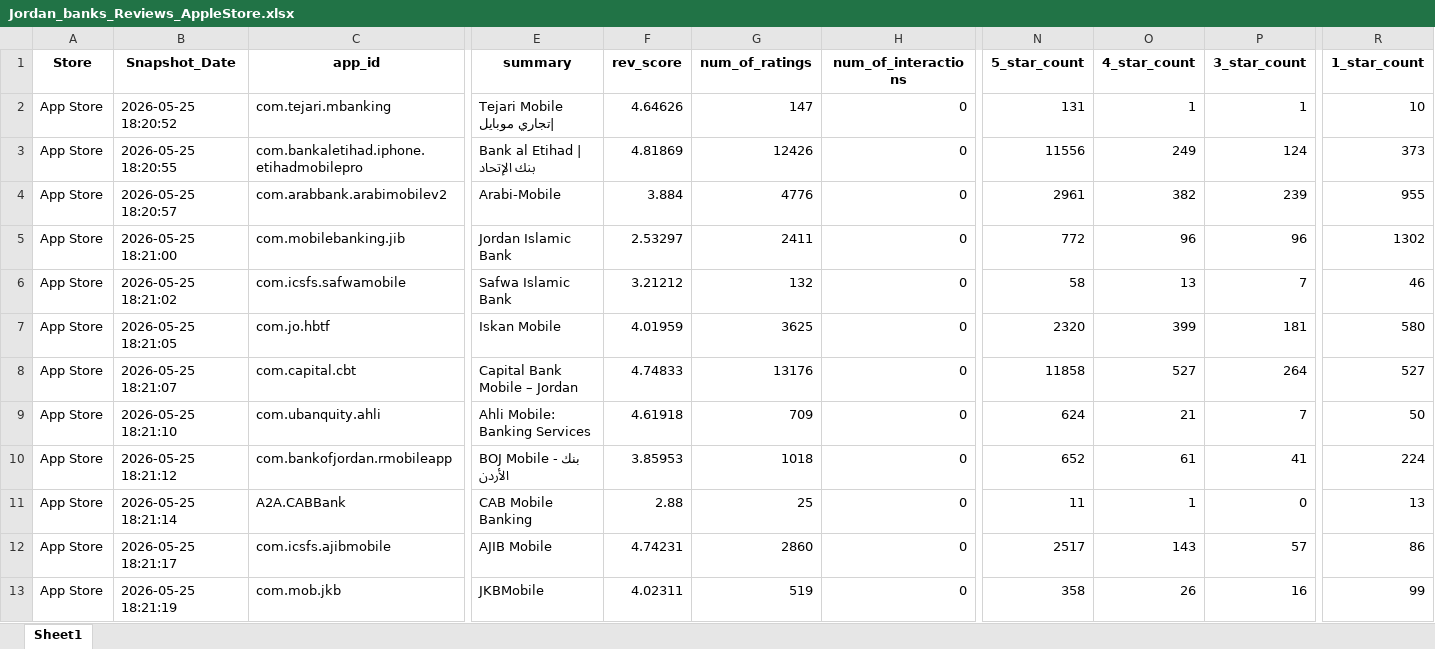
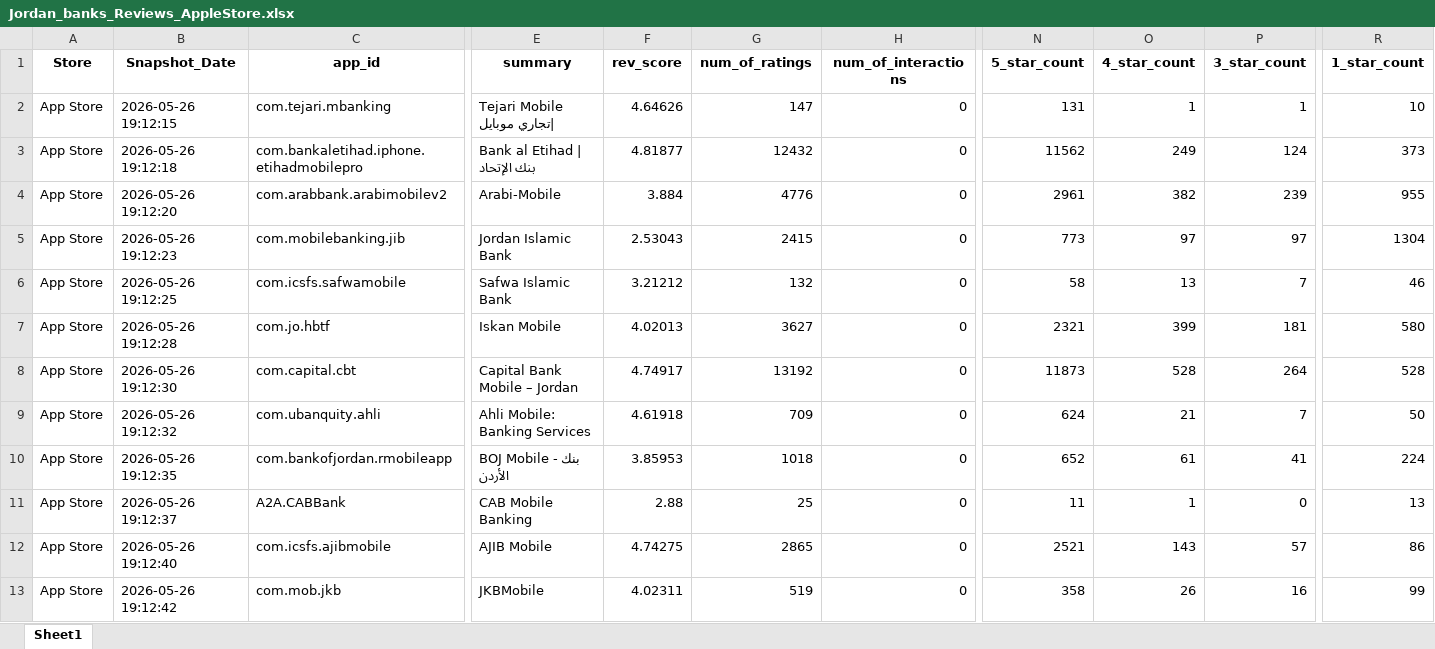
Before and after one commit to Joseph-Sal/jordan_banks_reviewes_stats_data, an Excel workbook: data/Jordan_banks_Reviews_AppleStore.xlsx, sheet Sheet1, drawn as a sheet; only a part is shown, gaps mark what is left out; values as stored, in another font and other column widths than the file's, no borders; the diff covers the shown part only; the diff names each change by its address in the sheet, - before the commit and + after, or states it on an @@ line.

```diff
--- a/data/Jordan_banks_Reviews_AppleStore.xlsx (sheet Sheet1)
+++ b/data/Jordan_banks_Reviews_AppleStore.xlsx (sheet Sheet1)
-B2 (Snapshot_Date): 2026-05-25 18:20:52
+B2 (Snapshot_Date): 2026-05-26 19:12:15
-B3 (Snapshot_Date): 2026-05-25 18:20:55
+B3 (Snapshot_Date): 2026-05-26 19:12:18
-F3 (rev_score): 4.81869
+F3 (rev_score): 4.81877
-G3 (num_of_ratings): 12426
+G3 (num_of_ratings): 12432
-N3 (5_star_count): 11556
+N3 (5_star_count): 11562
-B4 (Snapshot_Date): 2026-05-25 18:20:57
+B4 (Snapshot_Date): 2026-05-26 19:12:20
-B5 (Snapshot_Date): 2026-05-25 18:21:00
+B5 (Snapshot_Date): 2026-05-26 19:12:23
-F5 (rev_score): 2.53297
+F5 (rev_score): 2.53043
-G5 (num_of_ratings): 2411
+G5 (num_of_ratings): 2415
-N5 (5_star_count): 772
+N5 (5_star_count): 773
-O5 (4_star_count): 96
+O5 (4_star_count): 97
-P5 (3_star_count): 96
+P5 (3_star_count): 97
-R5 (1_star_count): 1302
+R5 (1_star_count): 1304
-B6 (Snapshot_Date): 2026-05-25 18:21:02
+B6 (Snapshot_Date): 2026-05-26 19:12:25
-B7 (Snapshot_Date): 2026-05-25 18:21:05
+B7 (Snapshot_Date): 2026-05-26 19:12:28
-F7 (rev_score): 4.01959
+F7 (rev_score): 4.02013
-G7 (num_of_ratings): 3625
+G7 (num_of_ratings): 3627
-N7 (5_star_count): 2320
+N7 (5_star_count): 2321
-B8 (Snapshot_Date): 2026-05-25 18:21:07
+B8 (Snapshot_Date): 2026-05-26 19:12:30
-F8 (rev_score): 4.74833
+F8 (rev_score): 4.74917
-G8 (num_of_ratings): 13176
+G8 (num_of_ratings): 13192
-N8 (5_star_count): 11858
+N8 (5_star_count): 11873
-O8 (4_star_count): 527
+O8 (4_star_count): 528
-R8 (1_star_count): 527
+R8 (1_star_count): 528
-B9 (Snapshot_Date): 2026-05-25 18:21:10
+B9 (Snapshot_Date): 2026-05-26 19:12:32
-B10 (Snapshot_Date): 2026-05-25 18:21:12
+B10 (Snapshot_Date): 2026-05-26 19:12:35
-B11 (Snapshot_Date): 2026-05-25 18:21:14
+B11 (Snapshot_Date): 2026-05-26 19:12:37
-B12 (Snapshot_Date): 2026-05-25 18:21:17
+B12 (Snapshot_Date): 2026-05-26 19:12:40
-F12 (rev_score): 4.74231
+F12 (rev_score): 4.74275
-G12 (num_of_ratings): 2860
+G12 (num_of_ratings): 2865
-N12 (5_star_count): 2517
+N12 (5_star_count): 2521
-B13 (Snapshot_Date): 2026-05-25 18:21:19
+B13 (Snapshot_Date): 2026-05-26 19:12:42
```
Also changed, not shown: 11 edited cells elsewhere in this sheet, data/Jordan_banks_Reviews_GooglePlay.xlsx.
